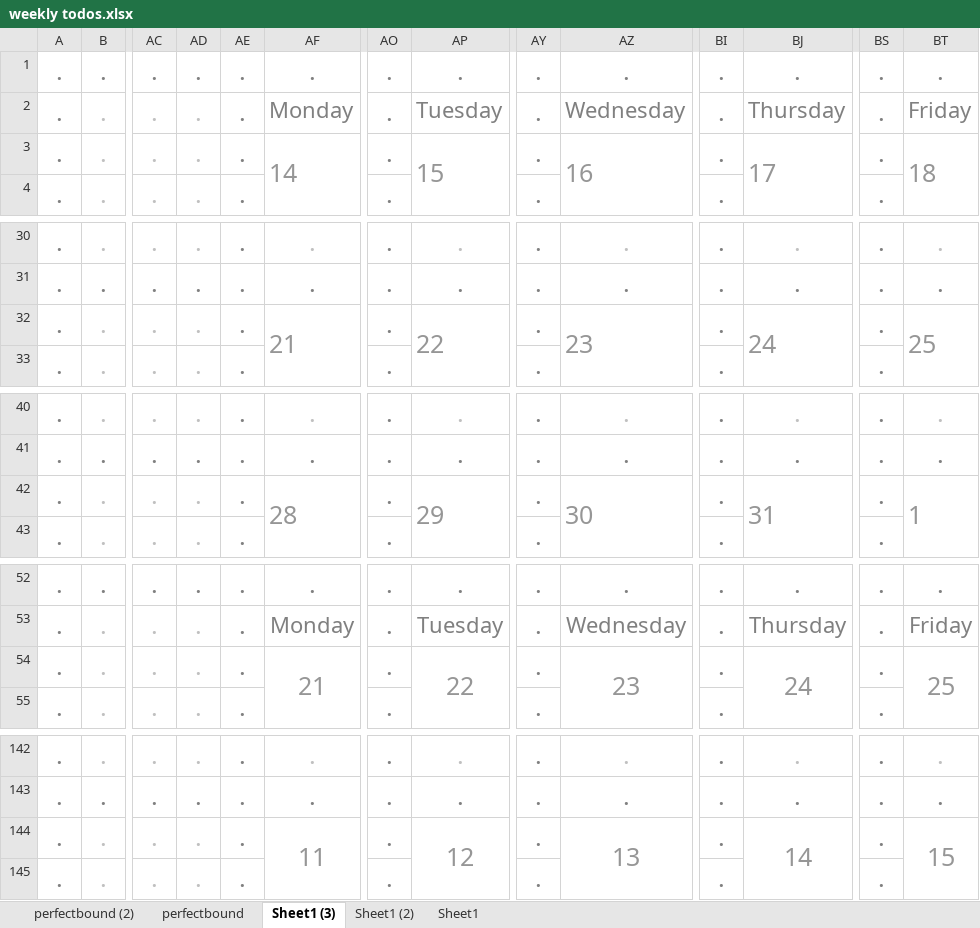
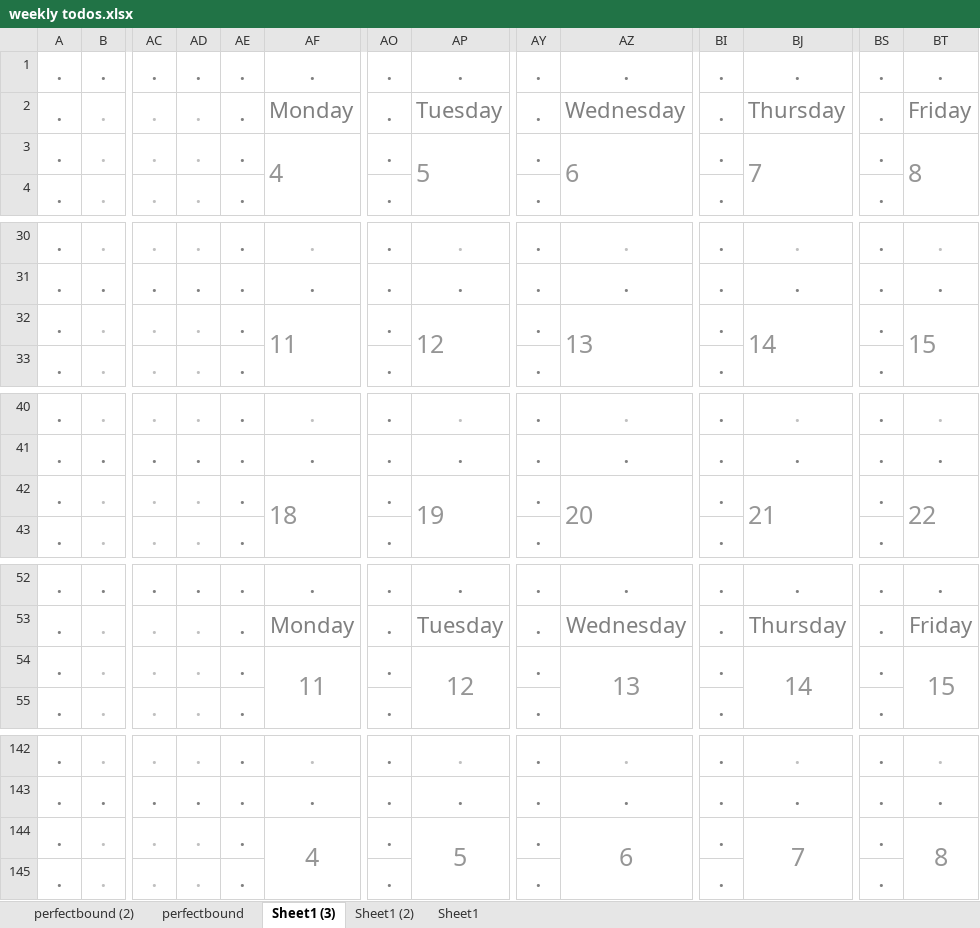
Before and after one commit to petroleumjelliffe/docs, an Excel workbook: weekly todos.xlsx, sheet Sheet1 (3), drawn as a sheet; only a part is shown, gaps mark what is left out; values as stored, in another font and other column widths than the file's, no borders; conditional formats not drawn; removed rows and columns are numbered as before the commit, all else as after; rows hold the shown columns only; the diff covers the shown part only; the diff names each change by its address in the sheet, - before the commit and + after, or states it on an @@ line.

```diff
--- a/weekly todos.xlsx (sheet Sheet1 (3))
+++ b/weekly todos.xlsx (sheet Sheet1 (3))
-AF3: 14
+AF3: 4
-AP3: 15
+AP3: 5
-AZ3: 16
+AZ3: 6
-BJ3: 17
+BJ3: 7
-BT3: 18
+BT3: 8
-AF32: 21
+AF32: 11
-AP32: 22
+AP32: 12
-AZ32: 23
+AZ32: 13
-BJ32: 24
+BJ32: 14
-BT32: 25
+BT32: 15
-AF42: 28
+AF42: 18
-AP42: 29
+AP42: 19
-AZ42: 30
+AZ42: 20
-BJ42: 31
+BJ42: 21
-BT42: 1
+BT42: 22
-AF54: 21
+AF54: 11
-AP54: 22
+AP54: 12
-AZ54: 23
+AZ54: 13
-BJ54: 24
+BJ54: 14
-BT54: 25
+BT54: 15
-row 144: . | . | . | . | . | 11 | . | 12 | . | 13 | . | 14 | . | 15
+row 144: . | . | . | . | . | 4 | . | 5 | . | 6 | . | 7 | . | 8
```
Also changed, not shown: 20 edited cells elsewhere in this sheet, sheet perfectbound, sheet perfectbound (2), sheet Sheet1 (2), formulas that keep their value, 1 other file.
